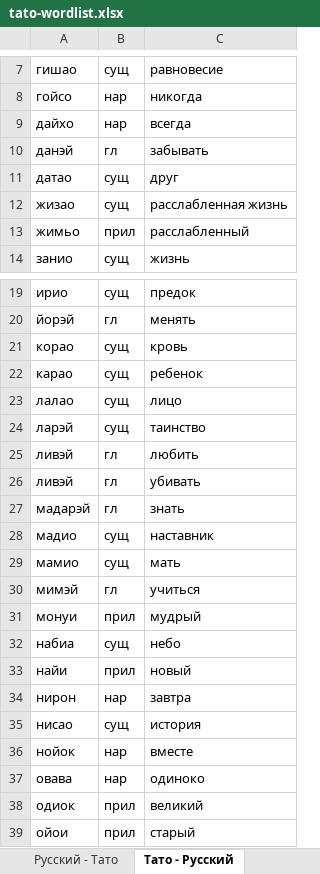
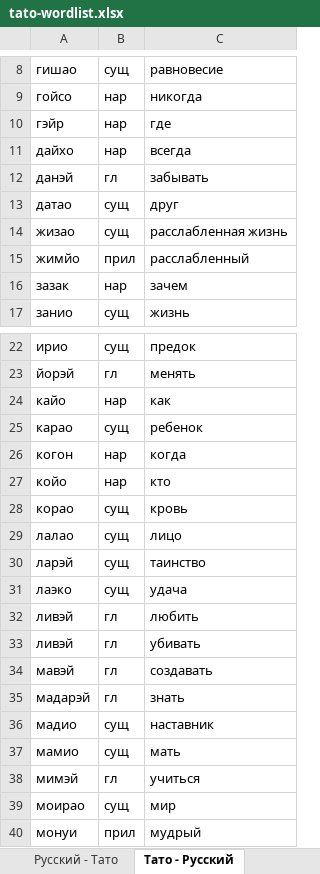
Before and after one commit to HoolyPanda/Tat-Ru_Translater, an Excel workbook: tato-wordlist.xlsx, sheet Тато - Русский, drawn as a sheet; only a part is shown, gaps mark what is left out; the shorter side is filled out with more unchanged rows; values as stored, in another font and other column widths than the file's, no borders; charts and pictures not drawn; addresses are those after the commit; the diff covers the shown part only; the diff names each change by its address in the sheet, - before the commit and + after, or states it on an @@ line.

```diff
--- a/tato-wordlist.xlsx (sheet Тато - Русский)
+++ b/tato-wordlist.xlsx (sheet Тато - Русский)
+row 10: гэйр | нар | где
-A15: жимьо
+A15: жимйо
+row 16: зазак | нар | зачем
+row 24: кайо | нар | как
@@ row 22 moved to row 25: карао @@
+row 26: когон | нар | когда
+row 27: койо | нар | кто
+row 31: лаэко | сущ | удача
+row 34: мавэй | гл | создавать
+row 39: моирао | сущ | мир
```
Also changed, not shown: 8 added rows and 1 removed row elsewhere in this sheet, sheet Русский - Тато, charts or pictures, 5 other files.
